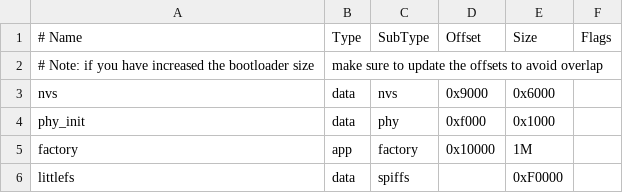
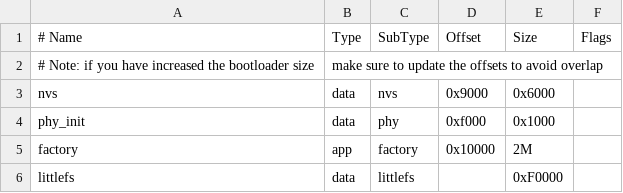
Before and after one commit to vuci359/SUAP, a CSV file: suap_end_device/suap_end_device_littlefs.csv, drawn as a sheet.

```diff
--- a/suap_end_device/suap_end_device_littlefs.csv
+++ b/suap_end_device/suap_end_device_littlefs.csv
@@ -4,3 +4,3 @@ nvs,      data, nvs,     0x9000,  0x6000,
 phy_init, data, phy,     0xf000,  0x1000,
-factory,  app,  factory, 0x10000, 1M,
-littlefs,  data, spiffs,      ,  0xF0000,
+factory,  app,  factory, 0x10000, 2M,
+littlefs,  data, littlefs,      ,  0xF0000,
```
Also changed, not shown: 17 other files.
